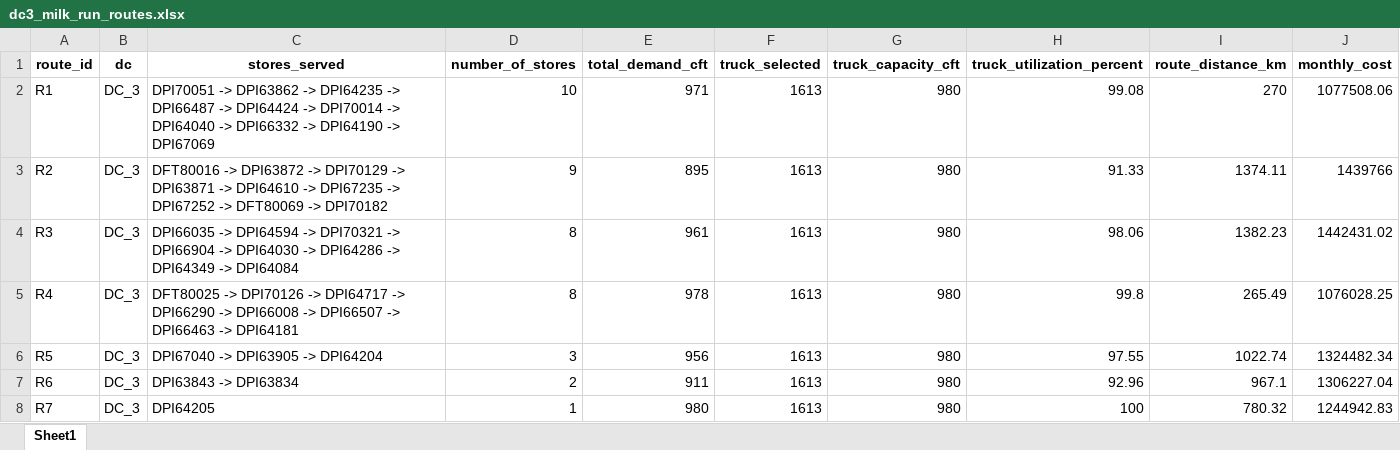
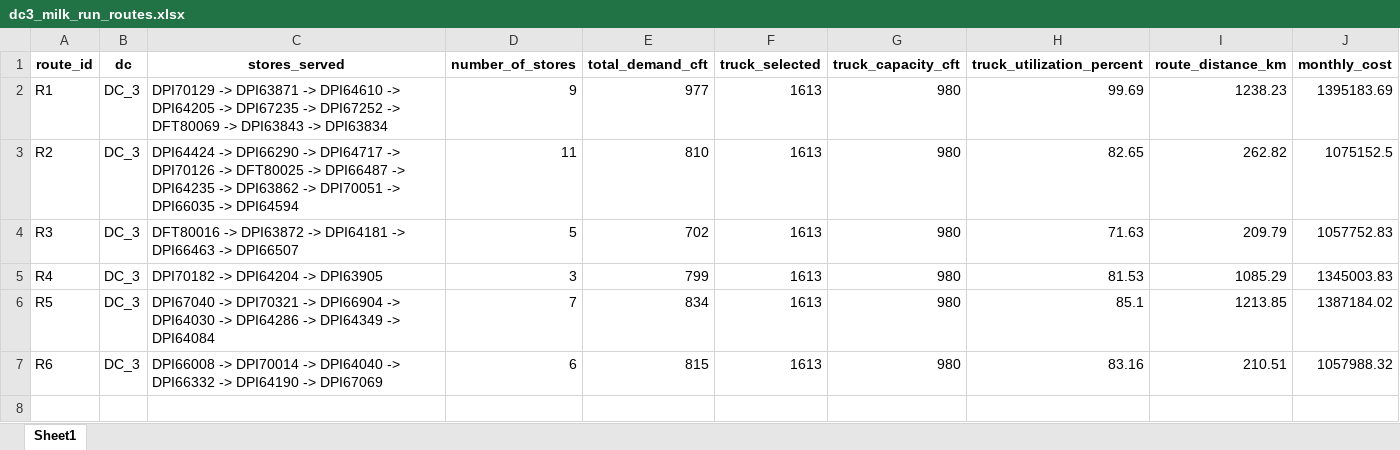
Before and after one commit to Jayakumarvaddadi/weighted-k-means-dc-location, an Excel workbook: dc3_milk_run_routes.xlsx, sheet Sheet1, drawn as a sheet; values as stored, in another font and other column widths than the file's, no borders; the diff names each change by its address in the sheet, - before the commit and + after, or states it on an @@ line.

```diff
--- a/dc3_milk_run_routes.xlsx (sheet Sheet1)
+++ b/dc3_milk_run_routes.xlsx (sheet Sheet1)
-C2 (stores_served): DPI70051 -> DPI63862 -> DPI64235 -> DPI66487 -> DPI64424 -> DPI70014 -> DPI64040 -> DPI66332 -> DPI64190 -> DPI67069
+C2 (stores_served): DPI70129 -> DPI63871 -> DPI64610 -> DPI64205 -> DPI67235 -> DPI67252 -> DFT80069 -> DPI63843 -> DPI63834
-D2 (number_of_stores): 10
+D2 (number_of_stores): 9
-E2 (total_demand_cft): 971
+E2 (total_demand_cft): 977
-H2 (truck_utilization_percent): 99.08
+H2 (truck_utilization_percent): 99.69
-I2 (route_distance_km): 270
+I2 (route_distance_km): 1238.23
-J2 (monthly_cost): 1077508.06
+J2 (monthly_cost): 1395183.69
-C3 (stores_served): DFT80016 -> DPI63872 -> DPI70129 -> DPI63871 -> DPI64610 -> DPI67235 -> DPI67252 -> DFT80069 -> DPI70182
+C3 (stores_served): DPI64424 -> DPI66290 -> DPI64717 -> DPI70126 -> DFT80025 -> DPI66487 -> DPI64235 -> DPI63862 -> DPI70051 -> DPI66035 -> DPI64594
-D3 (number_of_stores): 9
+D3 (number_of_stores): 11
-E3 (total_demand_cft): 895
+E3 (total_demand_cft): 810
-H3 (truck_utilization_percent): 91.33
+H3 (truck_utilization_percent): 82.65
-I3 (route_distance_km): 1374.11
+I3 (route_distance_km): 262.82
-J3 (monthly_cost): 1439766
+J3 (monthly_cost): 1075152.5
-C4 (stores_served): DPI66035 -> DPI64594 -> DPI70321 -> DPI66904 -> DPI64030 -> DPI64286 -> DPI64349 -> DPI64084
+C4 (stores_served): DFT80016 -> DPI63872 -> DPI64181 -> DPI66463 -> DPI66507
-D4 (number_of_stores): 8
+D4 (number_of_stores): 5
-E4 (total_demand_cft): 961
+E4 (total_demand_cft): 702
-H4 (truck_utilization_percent): 98.06
+H4 (truck_utilization_percent): 71.63
-I4 (route_distance_km): 1382.23
+I4 (route_distance_km): 209.79
-J4 (monthly_cost): 1442431.02
+J4 (monthly_cost): 1057752.83
-C5 (stores_served): DFT80025 -> DPI70126 -> DPI64717 -> DPI66290 -> DPI66008 -> DPI66507 -> DPI66463 -> DPI64181
+C5 (stores_served): DPI70182 -> DPI64204 -> DPI63905
-D5 (number_of_stores): 8
+D5 (number_of_stores): 3
-E5 (total_demand_cft): 978
+E5 (total_demand_cft): 799
-H5 (truck_utilization_percent): 99.8
+H5 (truck_utilization_percent): 81.53
-I5 (route_distance_km): 265.49
+I5 (route_distance_km): 1085.29
-J5 (monthly_cost): 1076028.25
+J5 (monthly_cost): 1345003.83
-C6 (stores_served): DPI67040 -> DPI63905 -> DPI64204
+C6 (stores_served): DPI67040 -> DPI70321 -> DPI66904 -> DPI64030 -> DPI64286 -> DPI64349 -> DPI64084
-D6 (number_of_stores): 3
+D6 (number_of_stores): 7
-E6 (total_demand_cft): 956
+E6 (total_demand_cft): 834
-H6 (truck_utilization_percent): 97.55
+H6 (truck_utilization_percent): 85.1
-I6 (route_distance_km): 1022.74
+I6 (route_distance_km): 1213.85
-J6 (monthly_cost): 1324482.34
+J6 (monthly_cost): 1387184.02
-C7 (stores_served): DPI63843 -> DPI63834
+C7 (stores_served): DPI66008 -> DPI70014 -> DPI64040 -> DPI66332 -> DPI64190 -> DPI67069
-D7 (number_of_stores): 2
+D7 (number_of_stores): 6
-E7 (total_demand_cft): 911
+E7 (total_demand_cft): 815
-H7 (truck_utilization_percent): 92.96
+H7 (truck_utilization_percent): 83.16
-I7 (route_distance_km): 967.1
+I7 (route_distance_km): 210.51
-J7 (monthly_cost): 1306227.04
+J7 (monthly_cost): 1057988.32
-row 8: R7 | DC_3 | DPI64205 | 1 | 980 | 1613 | 980 | 100 | 780.32 | 1244942.83
```
Also changed, not shown: clustered_output.xlsx, dc1_milk_run_routes.xlsx, 6 other files.
